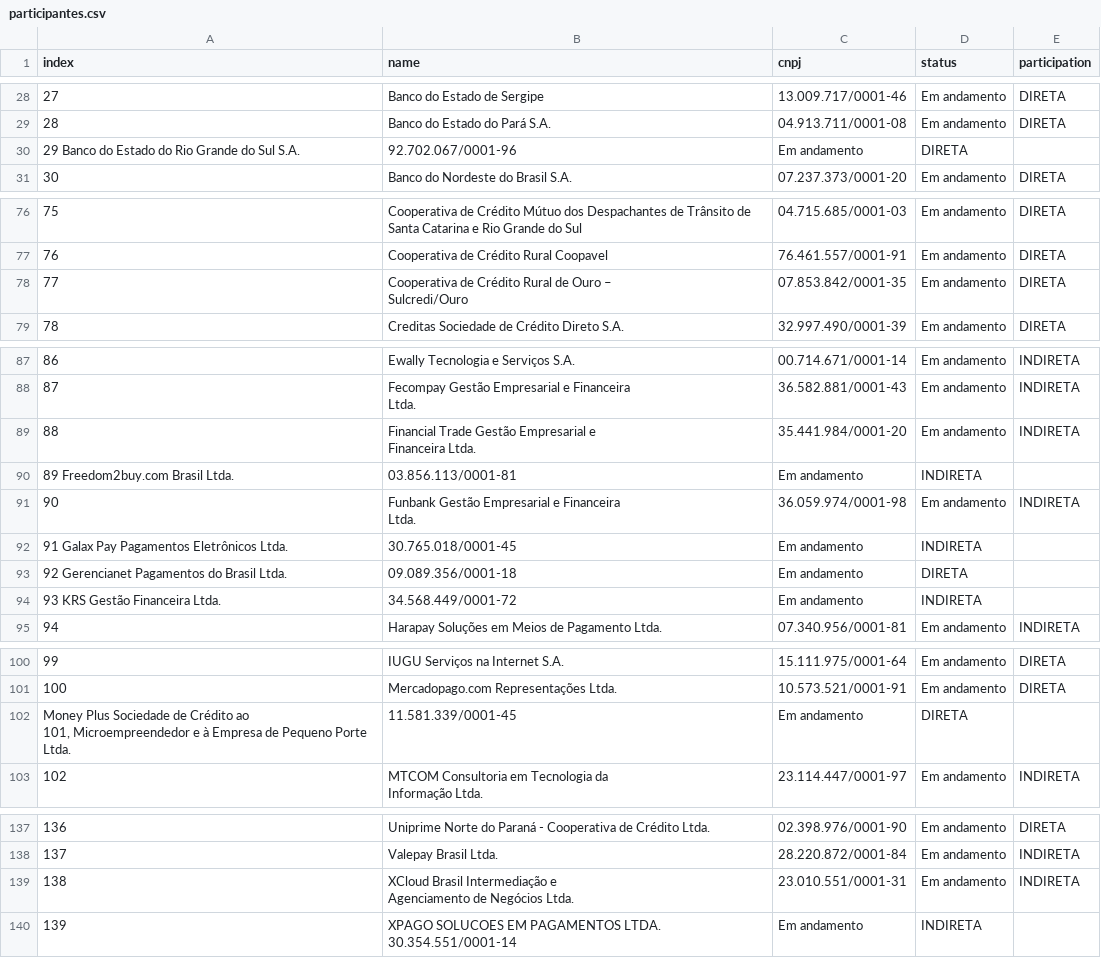
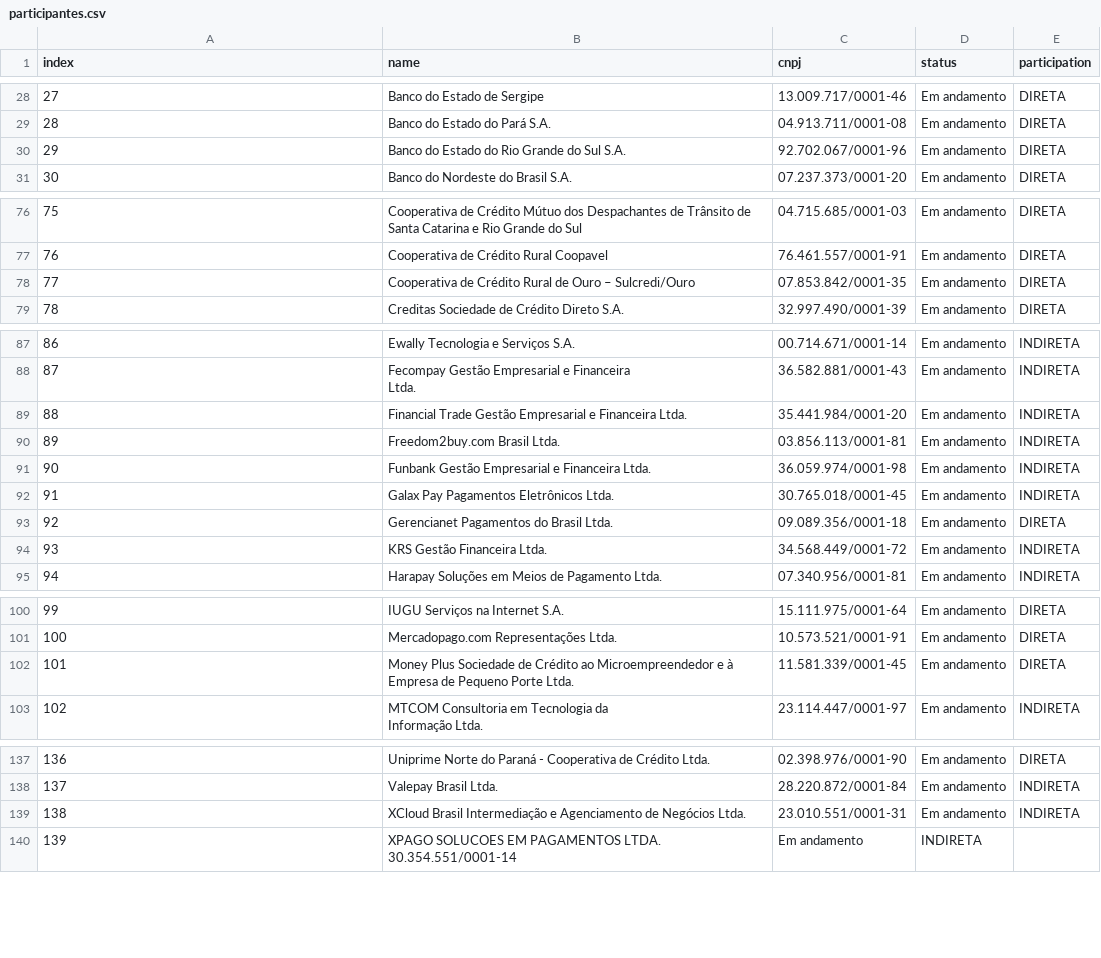
Before and after one commit to Astrocoders/pix-dashboard, a CSV file: data/participantes.csv, drawn as a sheet; only a part is shown, gaps mark what is left out; removed rows and columns are numbered as before the commit, all else as after; ↵ is a line break in a cell; the diff names each change by its address in the sheet, - before the commit and + after, or states it on an @@ line.

```diff
--- a/data/participantes.csv
+++ b/data/participantes.csv
-row 30: 29 Banco do Estado do Rio Grande do Sul S.A. | 92.702.067/0001-96 | Em andamento | DIRETA
+row 30: 29 | Banco do Estado do Rio Grande do Sul S.A. | 92.702.067/0001-96 | Em andamento | DIRETA
-B78 (name): …– ↵ Sulcredi/Ouro
+B78 (name): …– Sulcredi/Ouro
-B89 (name): …Financeira Ltda.
+B89 (name): …Financeira Ltda.
-row 90: 89 Freedom2buy.com Brasil Ltda. | 03.856.113/0001-81 | Em andamento | INDIRETA
+row 90: 89 | Freedom2buy.com Brasil Ltda. | 03.856.113/0001-81 | Em andamento | INDIRETA
-B91 (name): Funbank Gestão Empresarial e Financeira ↵ Ltda.
+B91 (name): Funbank Gestão Empresarial e Financeira Ltda.
-row 92: 91 Galax Pay Pagamentos Eletrônicos Ltda. | 30.765.018/0001-45 | Em andamento | INDIRETA
-row 93: 92 Gerencianet Pagamentos do Brasil Ltda. | 09.089.356/0001-18 | Em andamento | DIRETA
-row 94: 93 KRS Gestão Financeira Ltda. | 34.568.449/0001-72 | Em andamento | INDIRETA
+row 92: 91 | Galax Pay Pagamentos Eletrônicos Ltda. | 30.765.018/0001-45 | Em andamento | INDIRETA
+row 93: 92 | Gerencianet Pagamentos do Brasil Ltda. | 09.089.356/0001-18 | Em andamento | DIRETA
+row 94: 93 | KRS Gestão Financeira Ltda. | 34.568.449/0001-72 | Em andamento | INDIRETA
-row 102: Money Plus Sociedade de Crédito ao ↵ 101, Microempreendedor e à Empresa de Pequeno Porte Ltda. | 11.581.339/0001-45 | Em andamento | DIRETA
+row 102: 101 | Money Plus Sociedade de Crédito ao Microempreendedor e à Empresa de Pequeno Porte Ltda. | 11.581.339/0001-45 | Em andamento | DIRETA
-B139 (name): …Negócios Ltda.
+B139 (name): …Negócios Ltda.
```
Also changed, not shown: 7 other files.
